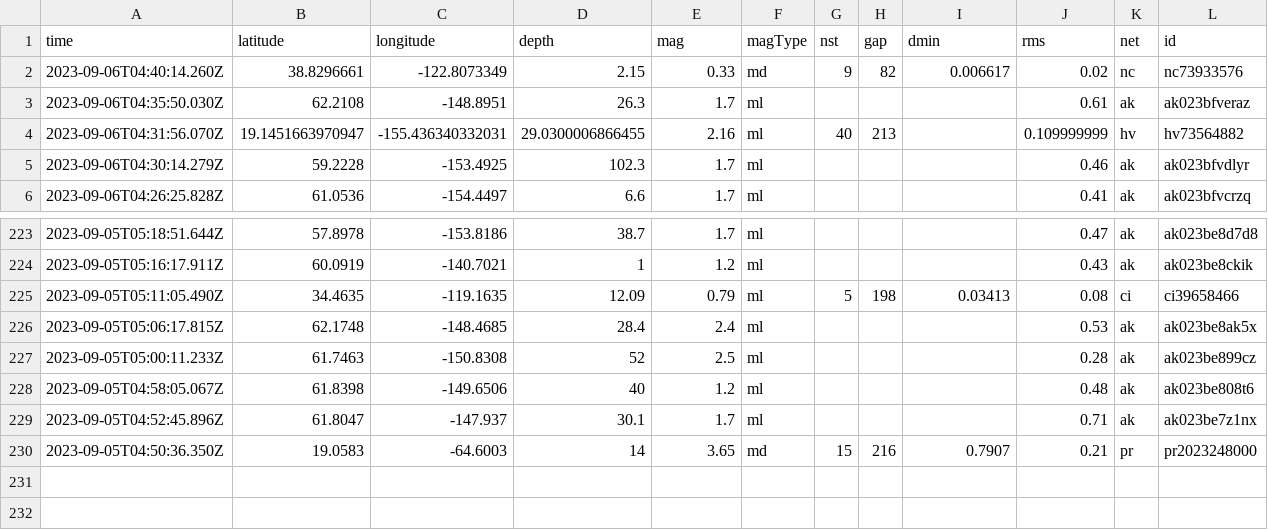
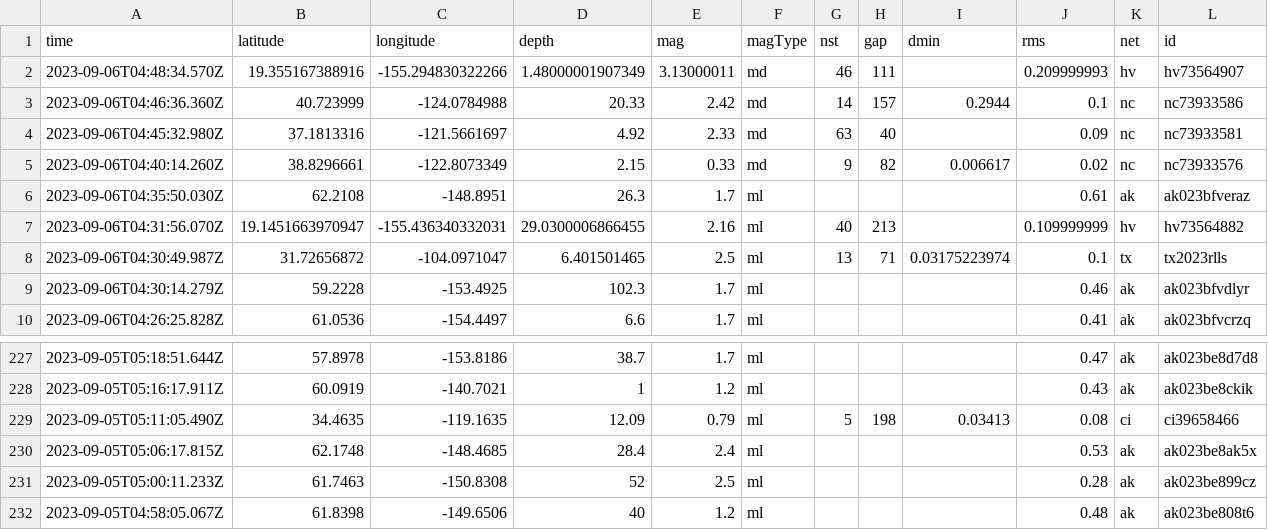
Before and after one commit to carlappen/nicar23-github-actions, a CSV file: usgs_current.csv, drawn as a sheet; only a part is shown, gaps mark what is left out; removed rows and columns are numbered as before the commit, all else as after; rows hold the shown columns only; the diff names each change by its address in the sheet, - before the commit and + after, or states it on an @@ line.

```diff
--- a/usgs_current.csv
+++ b/usgs_current.csv
+row 2: 2023-09-06T04:48:34.570Z | 19.355167388916 | -155.294830322266 | 1.48000001907349 | 3.13000011 | md | 46 | 111 |  | 0.209999993 | hv | hv73564907
+row 3: 2023-09-06T04:46:36.360Z | 40.723999 | -124.0784988 | 20.33 | 2.42 | md | 14 | 157 | 0.2944 | 0.1 | nc | nc73933586
+row 4: 2023-09-06T04:45:32.980Z | 37.1813316 | -121.5661697 | 4.92 | 2.33 | md | 63 | 40 |  | 0.09 | nc | nc73933581
+row 8: 2023-09-06T04:30:49.987Z | 31.72656872 | -104.0971047 | 6.401501465 | 2.5 | ml | 13 | 71 | 0.03175223974 | 0.1 | tx | tx2023rlls
-row 229: 2023-09-05T04:52:45.896Z | 61.8047 | -147.937 | 30.1 | 1.7 | ml |  |  |  | 0.71 | ak | ak023be7z1nx
-row 230: 2023-09-05T04:50:36.350Z | 19.0583 | -64.6003 | 14 | 3.65 | md | 15 | 216 | 0.7907 | 0.21 | pr | pr2023248000
```
